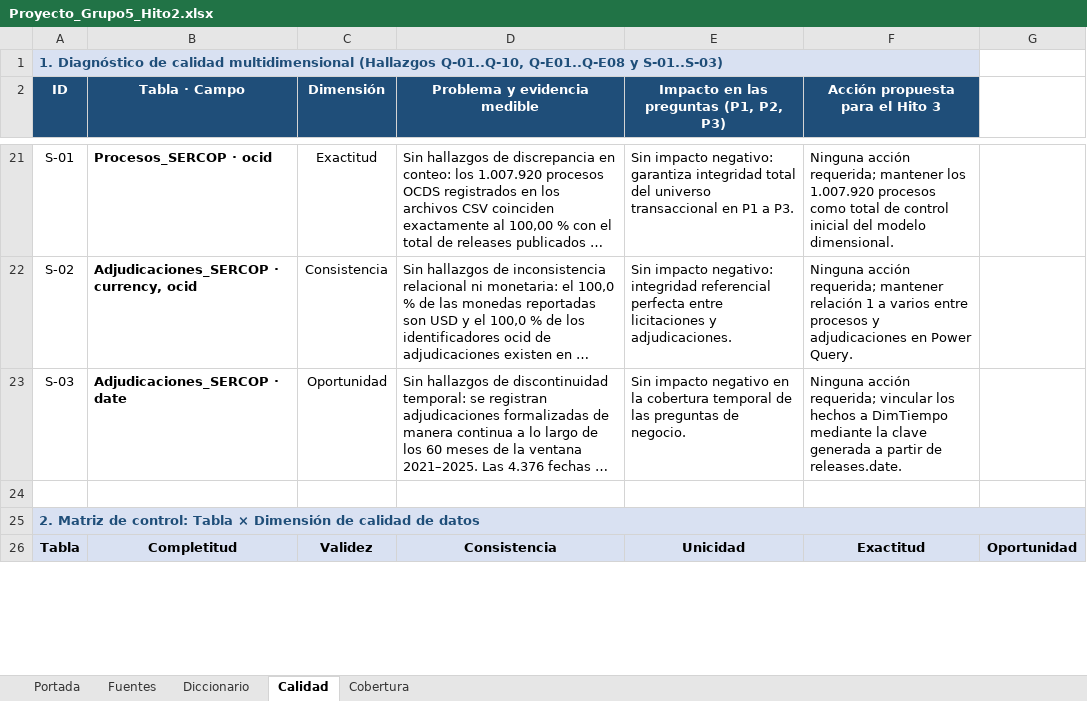
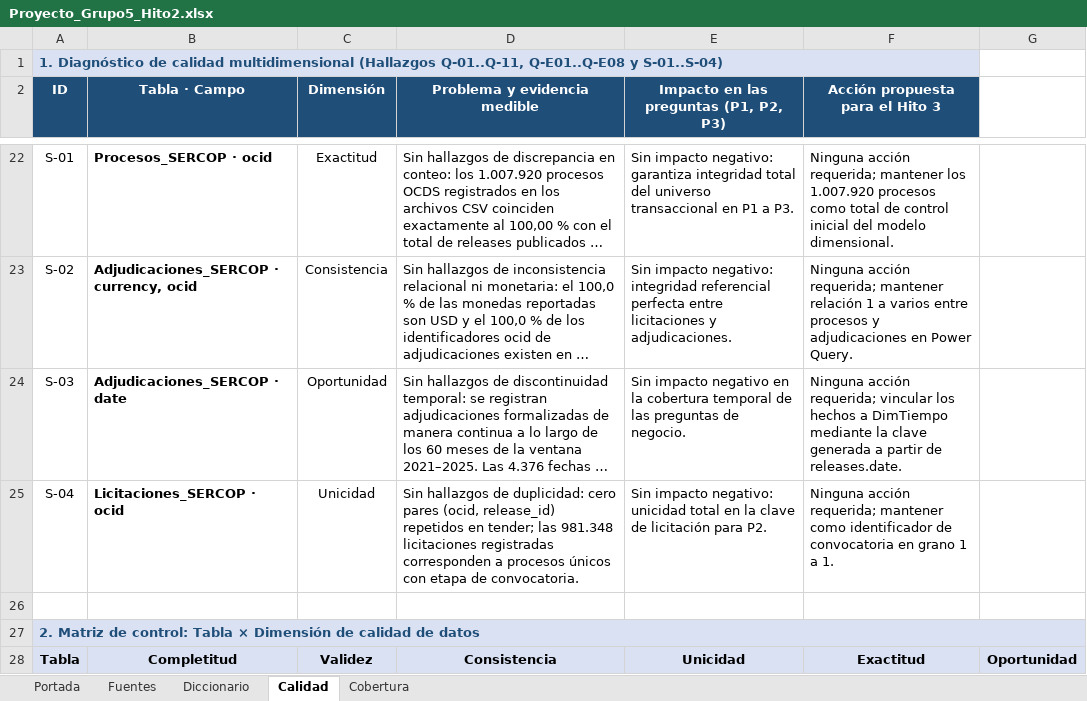
Before and after one commit to Vladimirjon/ec-gov-procurement-dw, an Excel workbook: deliverables/h2/Proyecto_Grupo5_Hito2.xlsx, sheet Calidad, drawn as a sheet; only a part is shown, gaps mark what is left out; long unchanged cells end in …; values as stored, in another font and other column widths than the file's, no borders; the diff covers the shown part only; the diff names each change by its address in the sheet, - before the commit and + after, or states it on an @@ line.

Commit message:
feat(h2): incorporar Licitaciones_SERCOP y hallazgo Q-11 en libro de Excel (#64)

```diff
--- a/deliverables/h2/Proyecto_Grupo5_Hito2.xlsx (sheet Calidad)
+++ b/deliverables/h2/Proyecto_Grupo5_Hito2.xlsx (sheet Calidad)
-A1 (ID): …multidimensional (Hallazgos Q-01..Q-10, Q-E01..Q-E08 y S-01..S-03)
+A1 (ID): …multidimensional (Hallazgos Q-01..Q-11, Q-E01..Q-E08 y S-01..S-04)
+row 25: S-04 | Licitaciones_SERCOP · ocid | Unicidad | Sin hallazgos de duplicidad: cero pares (ocid, release_id) repetidos en tender; las 981.348 licitaciones registradas corresponden a procesos únicos con etapa de convocatoria. | Sin impacto negativo: unicidad total en la clave de licitación para P2. | Ninguna acción requerida; mantener como identificador de convocatoria en grano 1 a 1.
```
Also changed, not shown: 2 added rows and 3 edited cells elsewhere in this sheet, sheet Diccionario, sheet Cobertura, sheet Portada, 6 other files.
